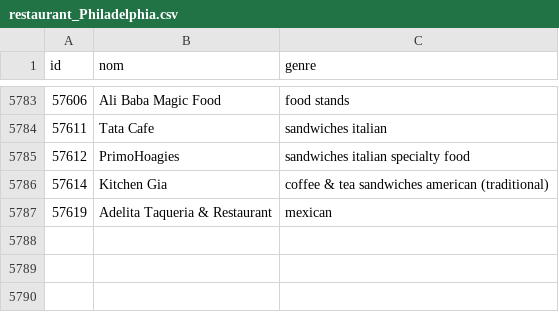
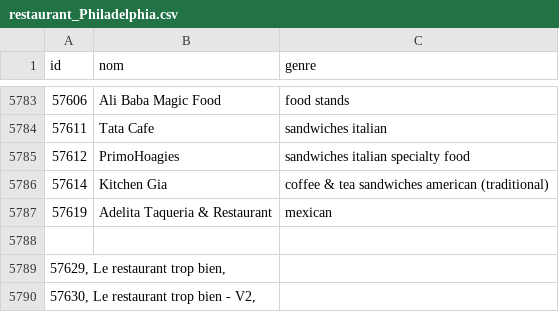
Before and after one commit to Galland-Mael/Recommandation, a CSV file: csv/restaurant_Philadelphia.csv, drawn as a sheet; only a part is shown, gaps mark what is left out; the diff names each change by its address in the sheet, - before the commit and + after, or states it on an @@ line.

Commit message:
ajout des restaurants au CSV avec problème

```diff
--- a/csv/restaurant_Philadelphia.csv
+++ b/csv/restaurant_Philadelphia.csv
+row 5788: (empty)
+row 5789: 57629, Le restaurant trop bien,
+row 5790: 57630, Le restaurant trop bien - V2,
```
Also changed, not shown: csv/restaurant_Boise.csv, 3 other files.
